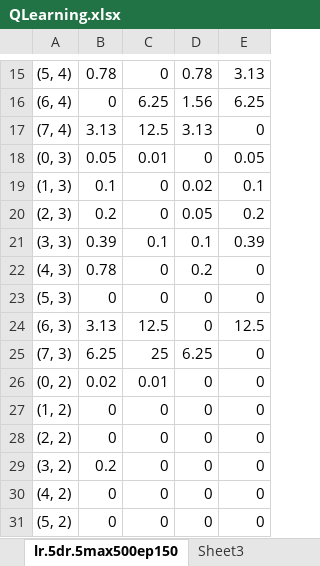
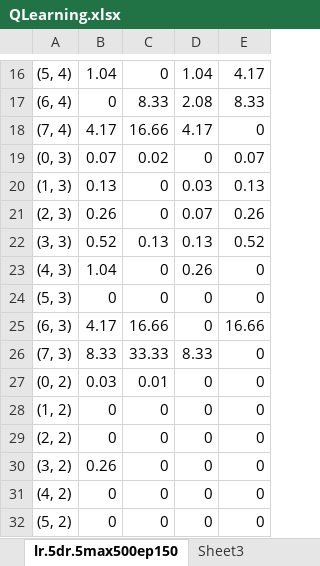
Before and after one commit to arnabdasbwn/robotic-agent-path-planning-project, an Excel workbook: QAStar/QLearning.xlsx, sheet lr.5dr.5max500ep150, drawn as a sheet; only a part is shown, gaps mark what is left out; values as stored, in another font and other column widths than the file's, no borders; addresses are those after the commit; the diff covers the shown part only; the diff names each change by its address in the sheet, - before the commit and + after, or states it on an @@ line.

```diff
--- a/QAStar/QLearning.xlsx (sheet lr.5dr.5max500ep150)
+++ b/QAStar/QLearning.xlsx (sheet lr.5dr.5max500ep150)
-B16: 0.78
+B16: 1.04
-D16: 0.78
+D16: 1.04
-E16: 3.13
+E16: 4.17
-C17: 6.25
+C17: 8.33
-D17: 1.56
+D17: 2.08
-E17: 6.25
+E17: 8.33
-B18: 3.13
+B18: 4.17
-C18: 12.5
+C18: 16.66
-D18: 3.13
+D18: 4.17
-B19: 0.05
+B19: 0.07
-C19: 0.01
+C19: 0.02
-E19: 0.05
+E19: 0.07
-B20: 0.1
+B20: 0.13
-D20: 0.02
+D20: 0.03
-E20: 0.1
+E20: 0.13
-B21: 0.2
+B21: 0.26
-D21: 0.05
+D21: 0.07
-E21: 0.2
+E21: 0.26
-B22: 0.39
+B22: 0.52
-C22: 0.1
+C22: 0.13
-D22: 0.1
+D22: 0.13
-E22: 0.39
+E22: 0.52
-B23: 0.78
+B23: 1.04
-D23: 0.2
+D23: 0.26
-B25: 3.13
+B25: 4.17
-C25: 12.5
+C25: 16.66
-E25: 12.5
+E25: 16.66
-B26: 6.25
+B26: 8.33
-C26: 25
+C26: 33.33
-D26: 6.25
+D26: 8.33
-B27: 0.02
+B27: 0.03
-B30: 0.2
+B30: 0.26
```
Also changed, not shown: 1 added row and 56 edited cells elsewhere in this sheet, sheet lr1dr.9max500ep150, 1 other file.
